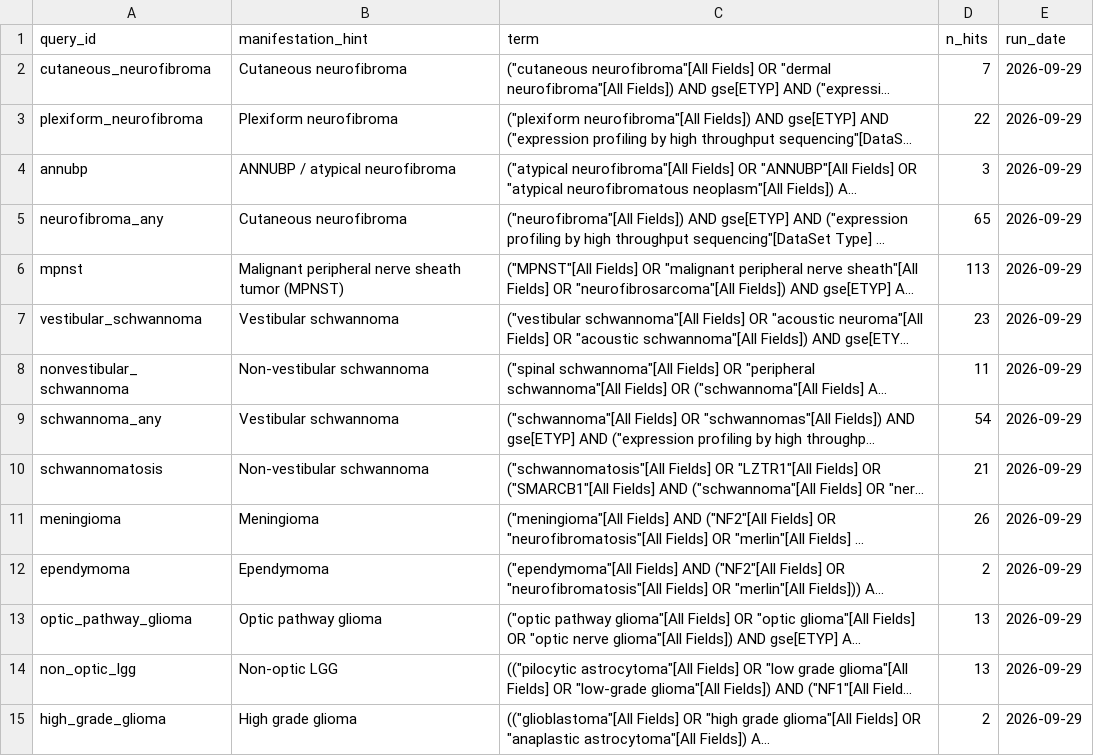
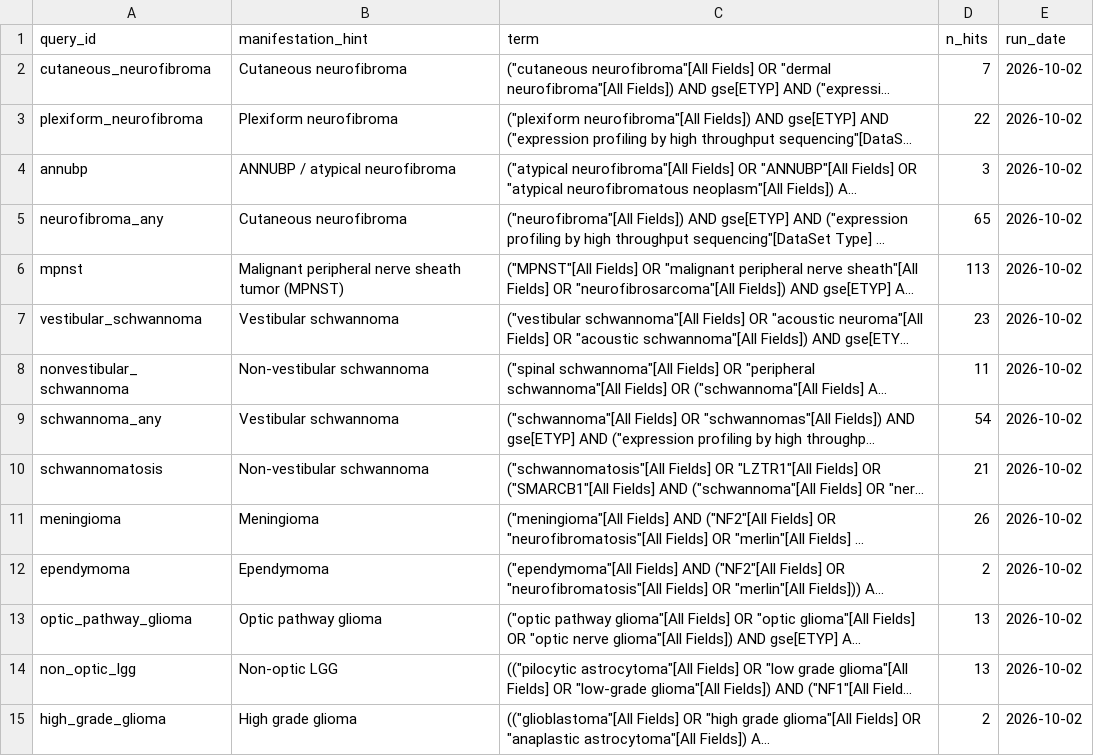
Before and after one commit to karaquaid/nf-target-pipeline, a CSV file: phase-1a/data/phase1a-queries.csv, drawn as a sheet; only a part is shown; long unchanged cells end in …; the diff covers the shown part only; the diff names each change by its address in the sheet, - before the commit and + after, or states it on an @@ line.

```diff
--- a/phase-1a/data/phase1a-queries.csv
+++ b/phase-1a/data/phase1a-queries.csv
-E2:E15 (run_date): 2026-09-29
+E2:E15 (run_date): 2026-10-02
```
Also changed, not shown: 13 edited cells elsewhere in this file, phase-1a/data/phase1a-dataset-labels.csv, phase-1a/data/phase1a-datasets.csv, 2 other files.
